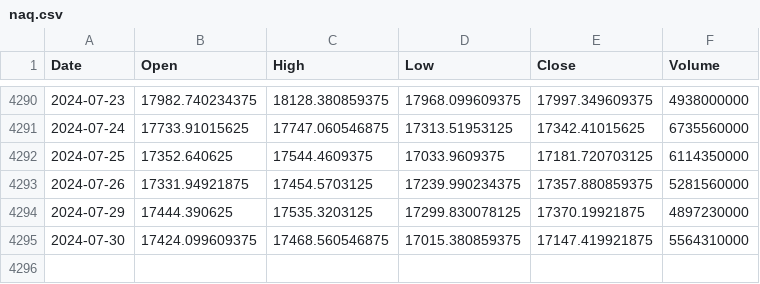
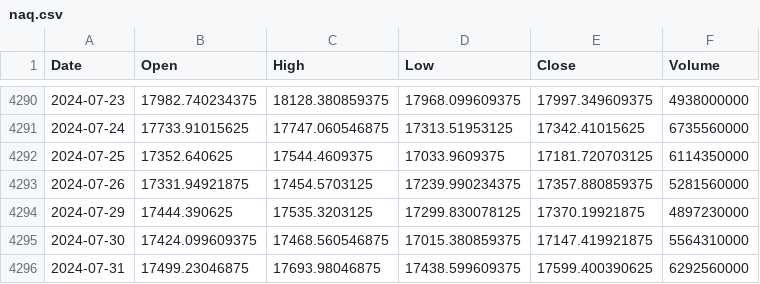
Before and after one commit to 030helios/MS-swing, a CSV file: import_csv/naq.csv, drawn as a sheet; only a part is shown, gaps mark what is left out; the diff names each change by its address in the sheet, - before the commit and + after, or states it on an @@ line.

```diff
--- a/import_csv/naq.csv
+++ b/import_csv/naq.csv
+row 4296: 2024-07-31 | 17499.23046875 | 17693.98046875 | 17438.599609375 | 17599.400390625 | 6292560000
```
Also changed, not shown: import_csv/TWF_price.csv, import_csv/asia_data.csv, 24 other files.
